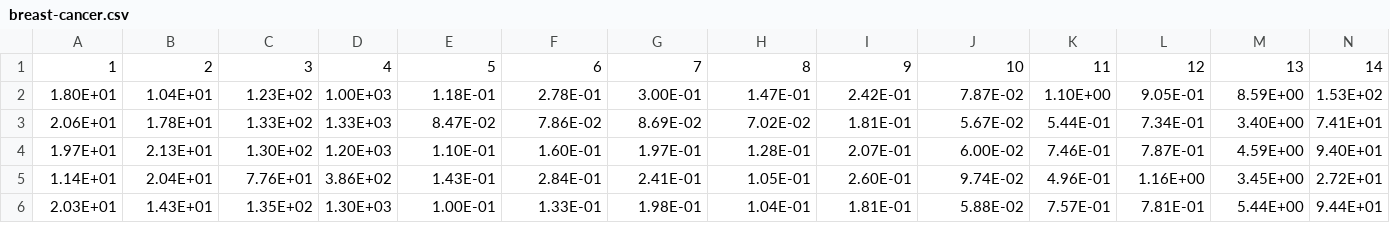
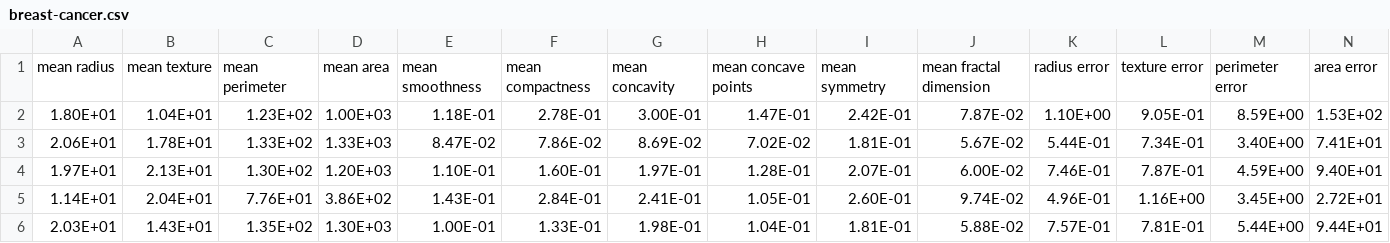
Before and after one commit to fangwei123456/spikingjelly, a CSV file: dataset/breast-cancer.csv, drawn as a sheet; only a part is shown; removed rows and columns are numbered as before the commit, all else as after; rows hold the shown columns only; the diff names each change by its address in the sheet, - before the commit and + after, or states it on an @@ line.

```diff
--- a/dataset/breast-cancer.csv
+++ b/dataset/breast-cancer.csv
-row 1: 1 | 2 | 3 | 4 | 5 | 6 | 7 | 8 | 9 | 10 | 11 | 12 | 13 | 14
+row 1: mean radius | mean texture | mean perimeter | mean area | mean smoothness | mean compactness | mean concavity | mean concave points | mean symmetry | mean fractal dimension | radius error | texture error | perimeter error | area error
```
Also changed, not shown: dataset/iris.csv, dataset/liver-disorders.csv, 5 other files.
